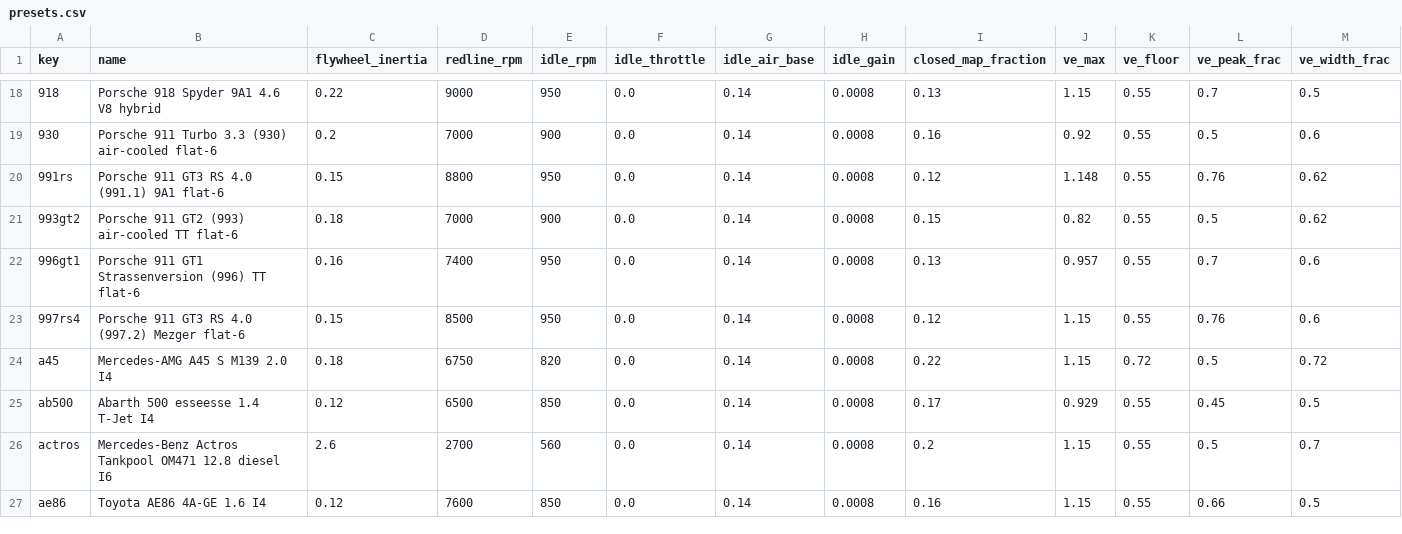
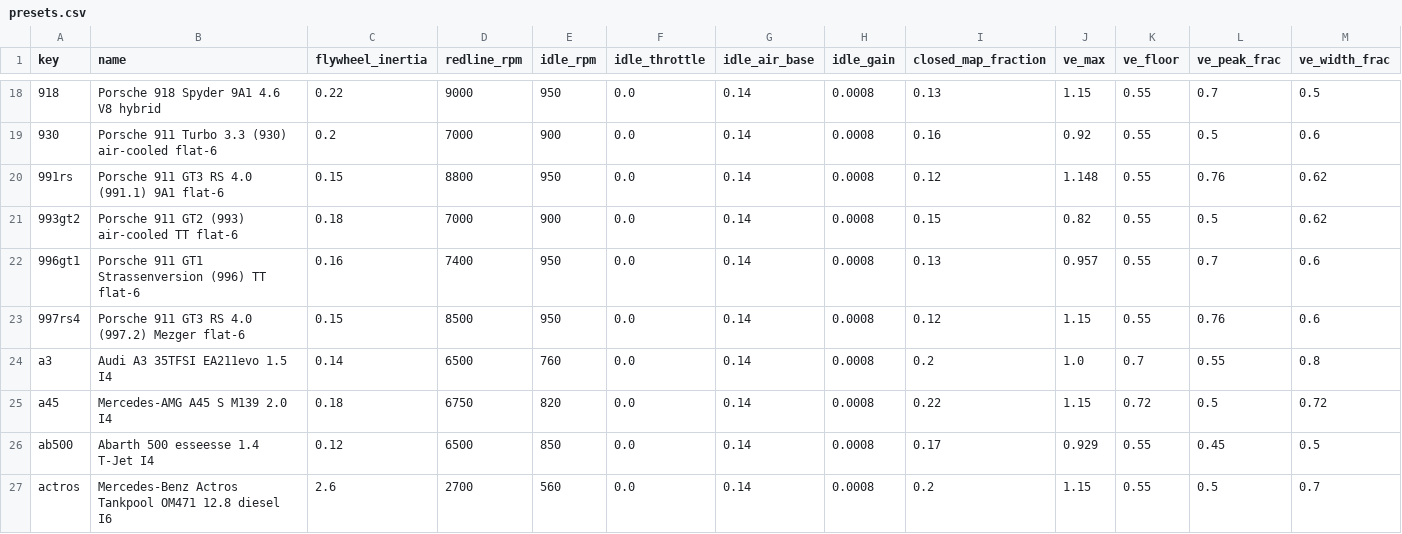
Before and after one commit to kRaikkonen/PyEngineSim, a CSV file: docs/presets.csv, drawn as a sheet; only a part is shown, gaps mark what is left out; the shorter side is filled out with more unchanged rows; rows hold the shown columns only; the diff names each change by its address in the sheet, - before the commit and + after, or states it on an @@ line.

```diff
--- a/docs/presets.csv
+++ b/docs/presets.csv
+row 24: a3 | Audi A3 35TFSI EA211evo 1.5 I4 | 0.14 | 6500 | 760 | 0.0 | 0.14 | 0.0008 | 0.2 | 1.0 | 0.7 | 0.55 | 0.8
```
Also changed, not shown: 14 other files.
